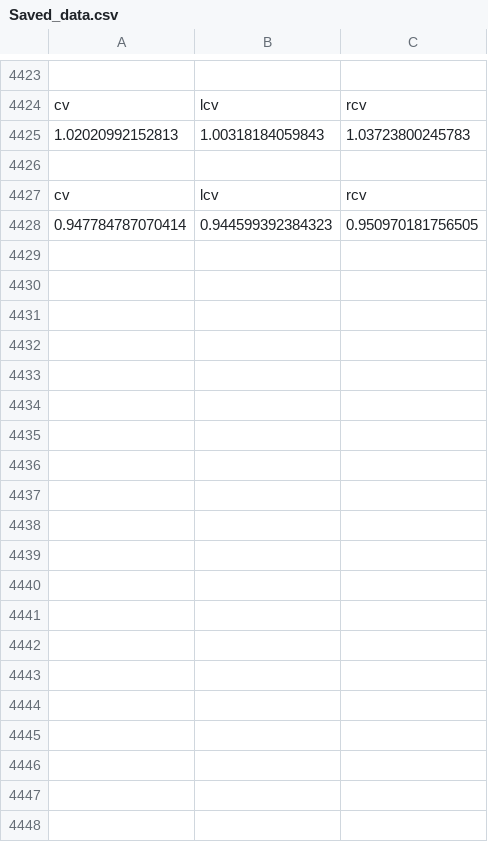
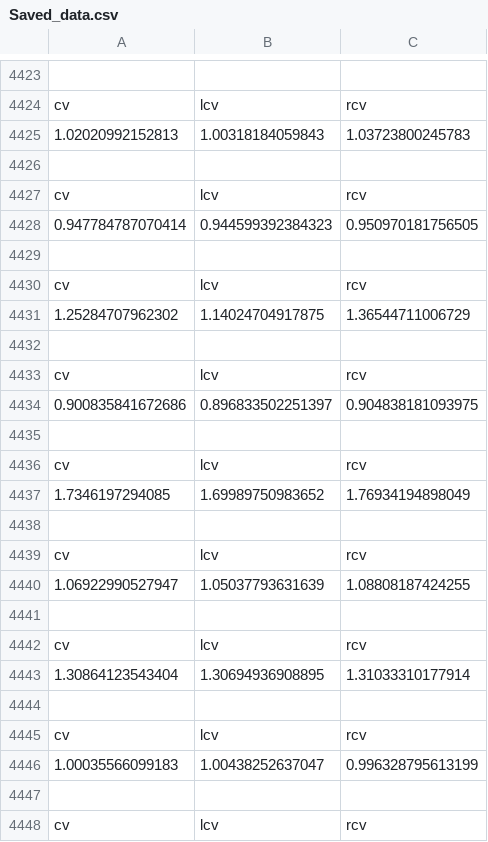
Before and after one commit to jesseklijn/Stepup, a CSV file: UnityProject/Assets/CSV/Saved_data.csv, drawn as a sheet; only a part is shown, gaps mark what is left out; the diff covers the shown part only.

```diff
--- a/UnityProject/Assets/CSV/Saved_data.csv
+++ b/UnityProject/Assets/CSV/Saved_data.csv
@@ -4428 +4428,21 @@ cv,lcv,rcv
 0.947784787070414,0.944599392384323,0.950970181756505
+
+cv,lcv,rcv
+1.25284707962302,1.14024704917875,1.36544711006729
+
+cv,lcv,rcv
+0.900835841672686,0.896833502251397,0.904838181093975
+
+cv,lcv,rcv
+1.7346197294085,1.69989750983652,1.76934194898049
+
+cv,lcv,rcv
+1.06922990527947,1.05037793631639,1.08808187424255
+
+cv,lcv,rcv
+1.30864123543404,1.30694936908895,1.31033310177914
+
+cv,lcv,rcv
+1.00035566099183,1.00438252637047,0.996328795613199
+
+cv,lcv,rcv
```
Also changed, not shown: 22 added rows elsewhere in this file, 58 other files.
